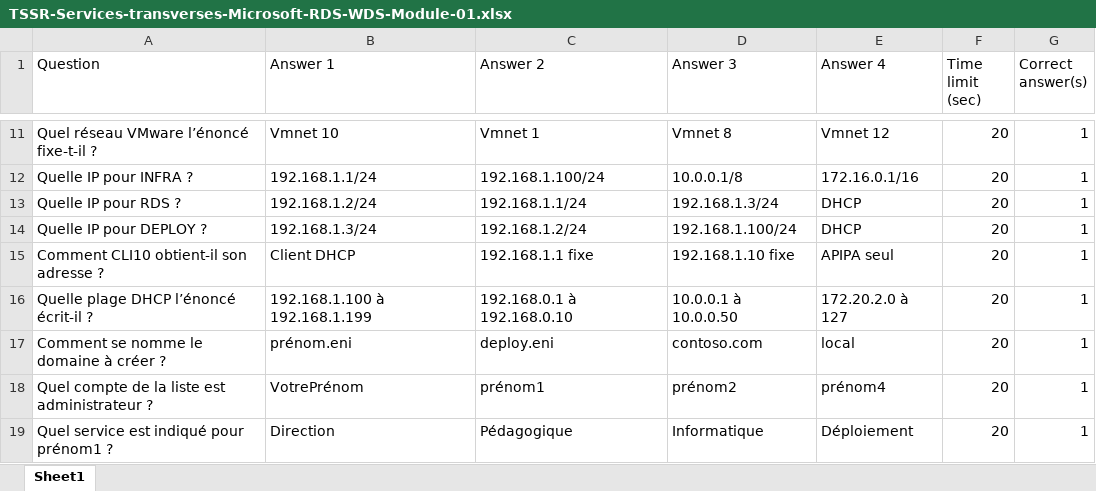
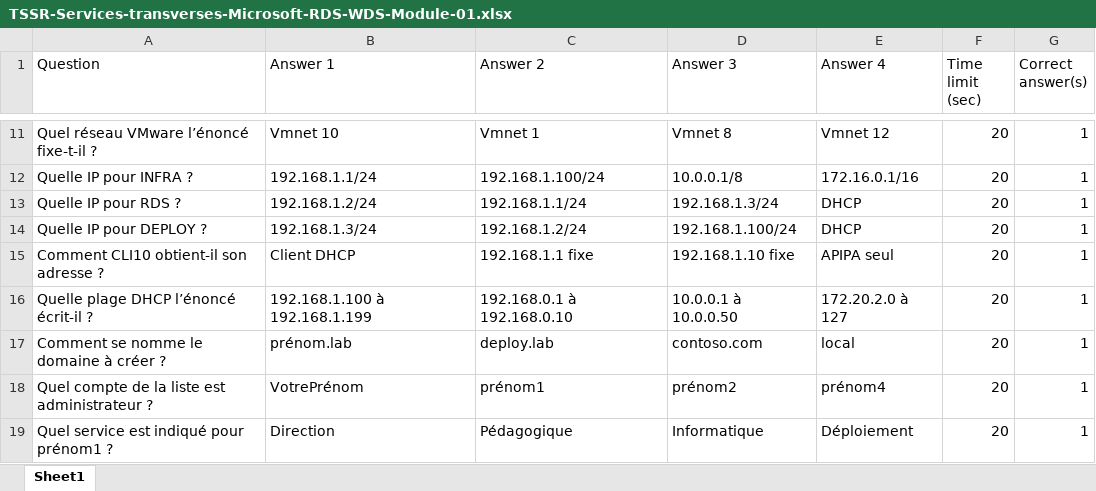
Before and after one commit to sk34pk25/tssr-cours, an Excel workbook: kahoot-import/18-services-transverses-microsoft/TSSR-Services-transverses-Microsoft-RDS-WDS-Module-01.xlsx, sheet Sheet1, drawn as a sheet; only a part is shown, gaps mark what is left out; values as stored, in another font and other column widths than the file's, no borders; the diff names each change by its address in the sheet, - before the commit and + after, or states it on an @@ line.

```diff
--- a/kahoot-import/18-services-transverses-microsoft/TSSR-Services-transverses-Microsoft-RDS-WDS-Module-01.xlsx (sheet Sheet1)
+++ b/kahoot-import/18-services-transverses-microsoft/TSSR-Services-transverses-Microsoft-RDS-WDS-Module-01.xlsx (sheet Sheet1)
-B17 (Answer 1): prénom.eni
+B17 (Answer 1): prénom.lab
-C17 (Answer 2): deploy.eni
+C17 (Answer 2): deploy.lab
```
Also changed, not shown: kahoot-import/18-services-transverses-microsoft/TSSR-Services-transverses-Microsoft-RDS-WDS-Module-03.xlsx, kahoot-import/18-services-transverses-microsoft/TSSR-Services-transverses-Microsoft-RDS-WDS-Module-06.xlsx, 52 other files.
